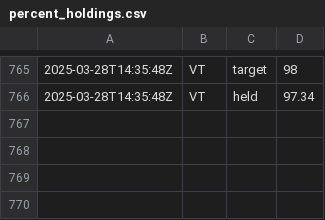
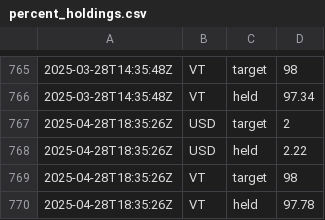
Before and after one commit to riazarbi/alpaca-live, a CSV file: percent_holdings.csv, drawn as a sheet; only a part is shown, gaps mark what is left out; the diff names each change by its address in the sheet, - before the commit and + after, or states it on an @@ line.

```diff
--- a/percent_holdings.csv
+++ b/percent_holdings.csv
+row 767: 2025-04-28T18:35:26Z | USD | target | 2
+row 768: 2025-04-28T18:35:26Z | USD | held | 2.22
+row 769: 2025-04-28T18:35:26Z | VT | target | 98
+row 770: 2025-04-28T18:35:26Z | VT | held | 97.78
```
Also changed, not shown: drift_changes.csv, 1 other file.
